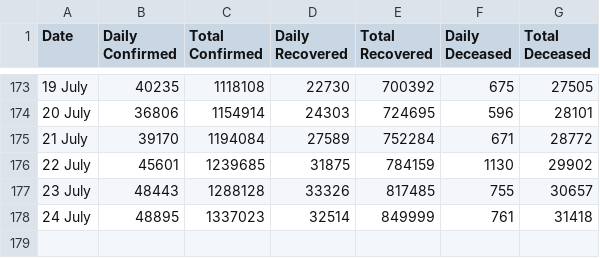
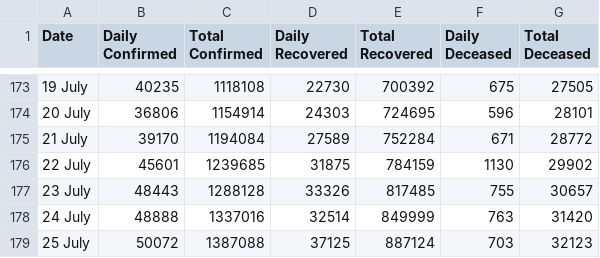
Before and after one commit to imdevskp/covid-19-india-data, a CSV file: nation_level_daily.csv, drawn as a sheet; only a part is shown, gaps mark what is left out.

```diff
--- a/nation_level_daily.csv
+++ b/nation_level_daily.csv
@@ -177,2 +177,3 @@ Date,Daily Confirmed,Total Confirmed,Daily Recovered,Total Recovered,Daily Decea
 23 July ,48443,1288128,33326,817485,755,30657
-24 July ,48895,1337023,32514,849999,761,31418
+24 July ,48888,1337016,32514,849999,763,31420
+25 July ,50072,1387088,37125,887124,703,32123
```
Also changed, not shown: complete.csv, district_level_latest.csv, 6 other files.
